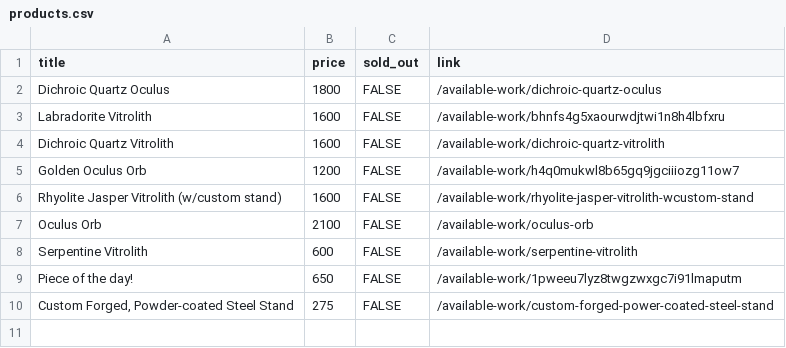
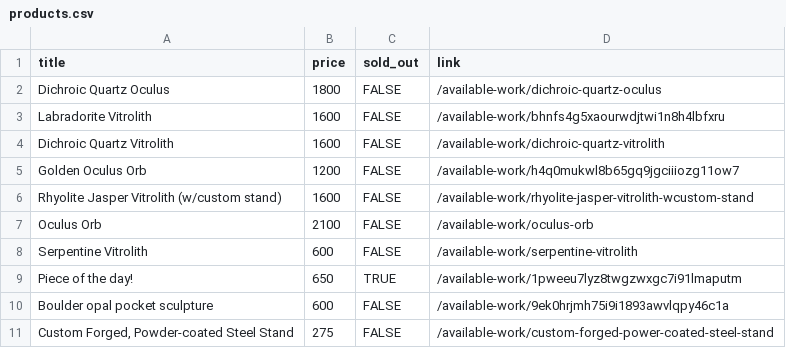
Before and after one commit to hadley/available-work, a CSV file: products.csv, drawn as a sheet.

Commit message:
https://github.com/hadley/available-work/actions/runs/45519556789

```diff
--- a/products.csv
+++ b/products.csv
@@ -8,3 +8,4 @@
 "Serpentine Vitrolith",600,FALSE,"/available-work/serpentine-vitrolith"
-"Piece of the day!",650,FALSE,"/available-work/1pweeu7lyz8twgzwxgc7i91lmaputm"
+"Piece of the day!",650,TRUE,"/available-work/1pweeu7lyz8twgzwxgc7i91lmaputm"
+"Boulder opal pocket sculpture",600,FALSE,"/available-work/9ek0hrjmh75i9i1893awvlqpy46c1a"
 "Custom Forged, Powder-coated Steel Stand",275,FALSE,"/available-work/custom-forged-power-coated-steel-stand"
```
